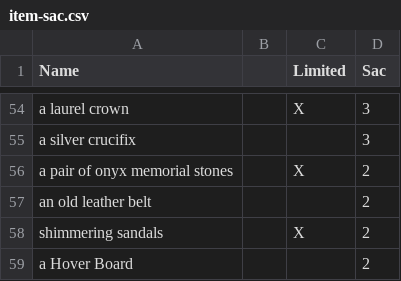
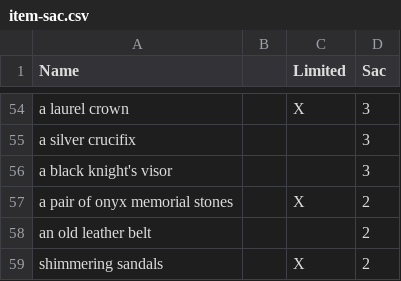
Before and after one commit to jedimud/jtin, a CSV file: data/item-sac.csv, drawn as a sheet; only a part is shown, gaps mark what is left out; the shorter side is filled out with more unchanged rows.

```diff
--- a/data/item-sac.csv
+++ b/data/item-sac.csv
@@ -55,2 +55,3 @@ a laurel crown,,X,3,
 a silver crucifix,,,3,
+a black knight's visor,,,3,
 a pair of onyx memorial stones,,X,2,
```
Also changed, not shown: data/item-wearables.csv, 4 other files.
